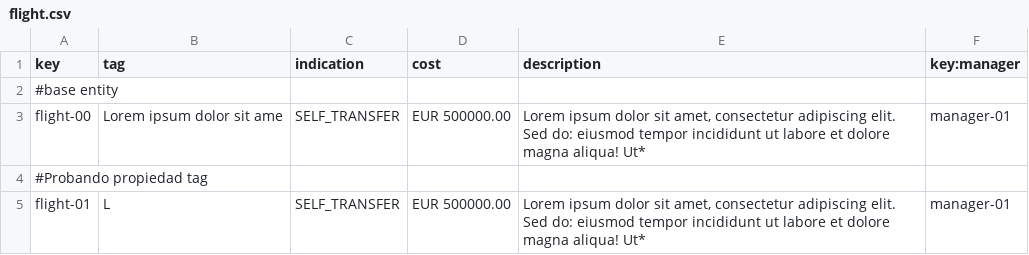
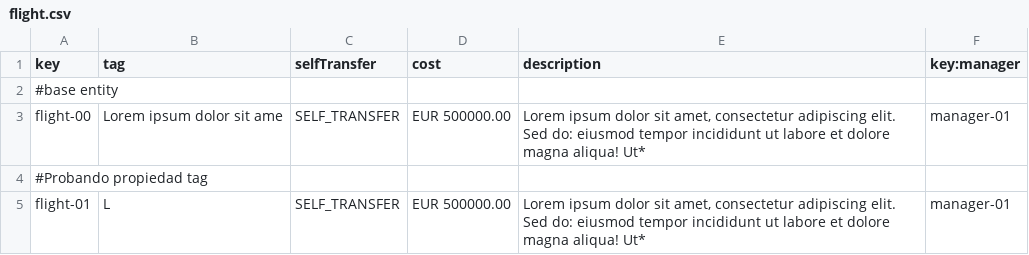
Before and after one commit to danjimdia1/Acme-ANS, a CSV file: src/main/resources/WEB-INF/data/sample/flight.csv, drawn as a sheet; only a part is shown.

Commit message:
Añadido arreglos para Flight

```diff
--- a/src/main/resources/WEB-INF/data/sample/flight.csv
+++ b/src/main/resources/WEB-INF/data/sample/flight.csv
@@ -1,2 +1,2 @@
-key,tag,indication,cost,description,key:manager
+key,tag,selfTransfer,cost,description,key:manager
 #base entity
```
Also changed, not shown: 3 other files.
